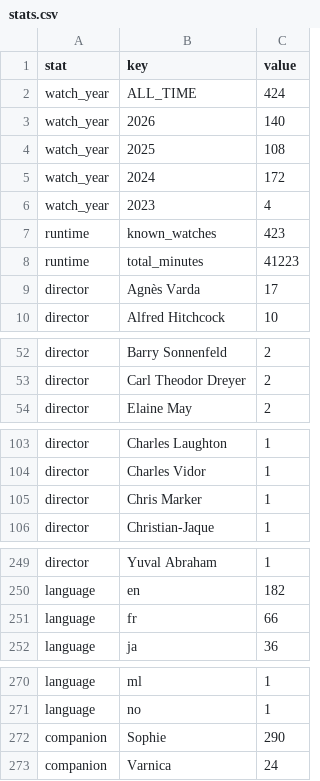
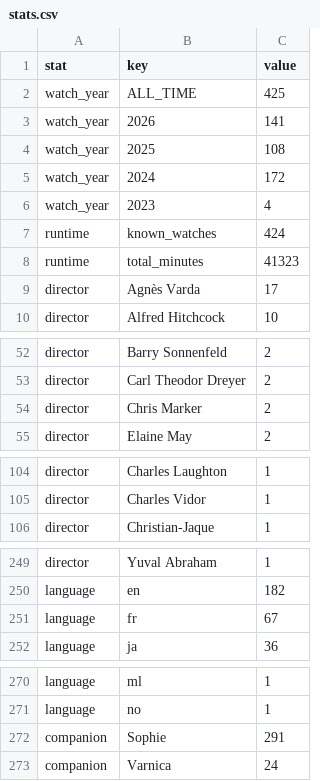
Before and after one commit to shreshthkhilani/shreshth-filmstruck, a CSV file: data/stats.csv, drawn as a sheet; only a part is shown, gaps mark what is left out; the diff covers the shown part only.

```diff
--- a/data/stats.csv
+++ b/data/stats.csv
@@ -1,4 +1,4 @@
 stat,key,value
-watch_year,ALL_TIME,424
-watch_year,2026,140
+watch_year,ALL_TIME,425
+watch_year,2026,141
 watch_year,2025,108
@@ -6,4 +6,4 @@ watch_year,2024,172
 watch_year,2023,4
-runtime,known_watches,423
-runtime,total_minutes,41223
+runtime,known_watches,424
+runtime,total_minutes,41323
 director,Agnès Varda,17
@@ -53,2 +53,3 @@ director,Barry Sonnenfeld,2
 director,Carl Theodor Dreyer,2
+director,Chris Marker,2
 director,Elaine May,2
@@ -104,3 +105,2 @@ director,Charles Laughton,1
 director,Charles Vidor,1
-director,Chris Marker,1
 director,Christian-Jaque,1
@@ -250,3 +250,3 @@ director,Yuval Abraham,1
 language,en,182
-language,fr,66
+language,fr,67
 language,ja,36
@@ -271,3 +271,3 @@ language,ml,1
 language,no,1
-companion,Sophie,290
+companion,Sophie,291
 companion,Varnica,24
```
Also changed, not shown: 2 edited cells elsewhere in this file, data/films.csv, data/log.csv.
